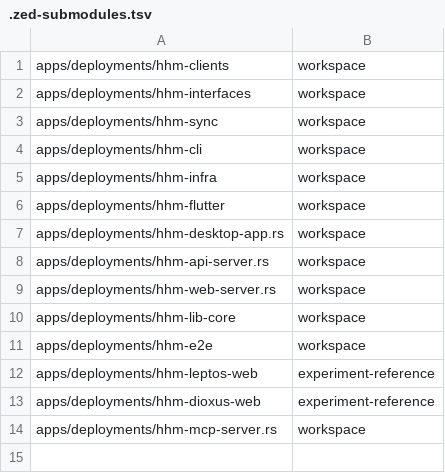
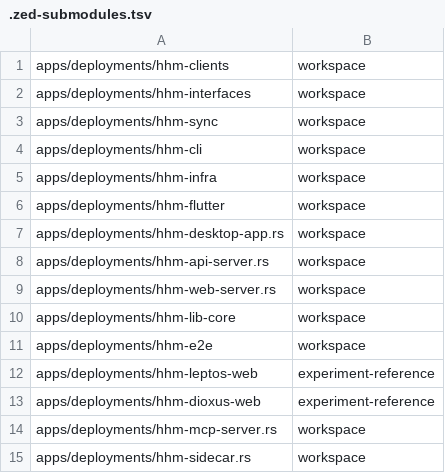
Before and after one commit to hacker-house-medellin/hhm-monorepo, a TSV file: .zed-submodules.tsv, drawn as a sheet.

Commit message:
fix(composition): classify sidecar deployment gitlink

```diff
--- a/.zed-submodules.tsv
+++ b/.zed-submodules.tsv
@@ -14 +14,2 @@ apps/deployments/hhm-dioxus-web	experiment-reference
 apps/deployments/hhm-mcp-server.rs	workspace
+apps/deployments/hhm-sidecar.rs	workspace
```
